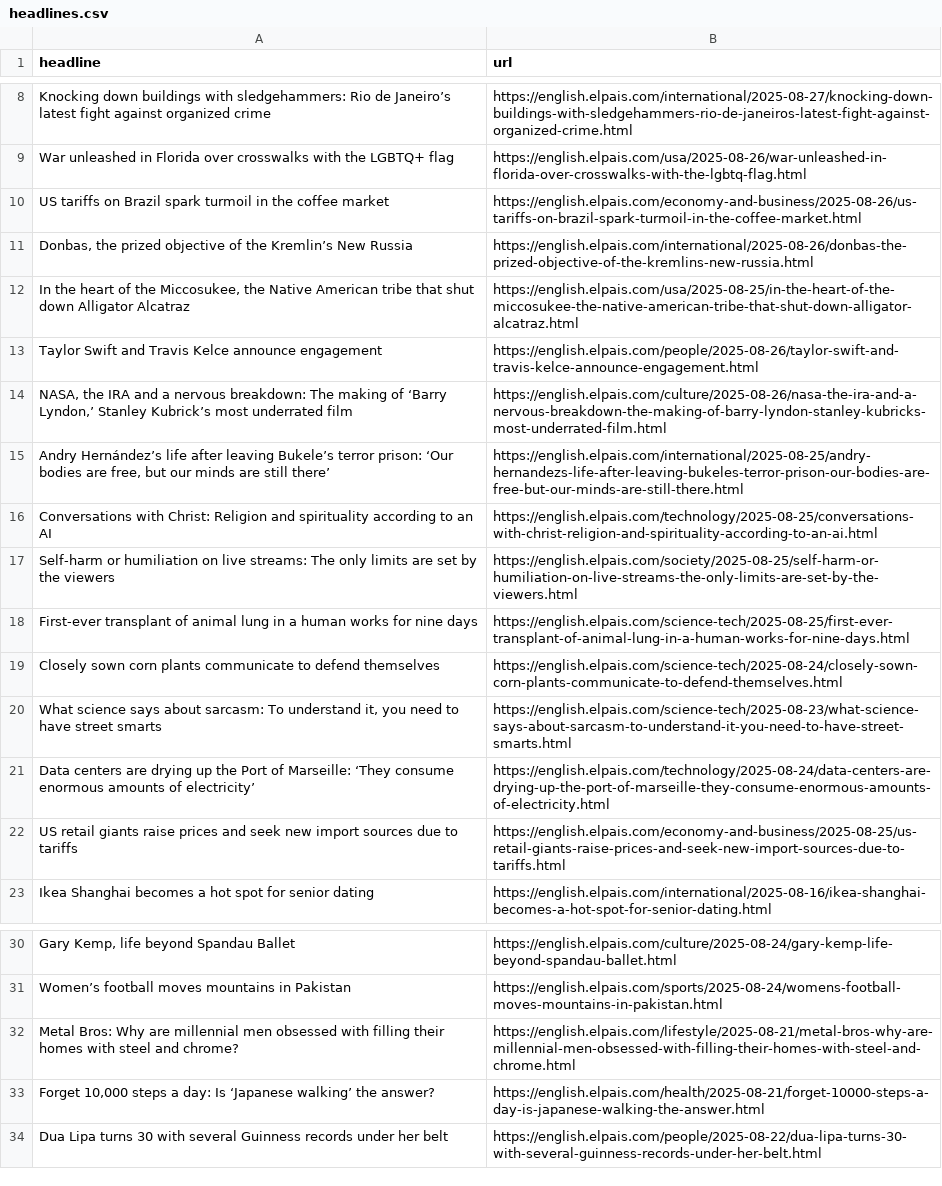
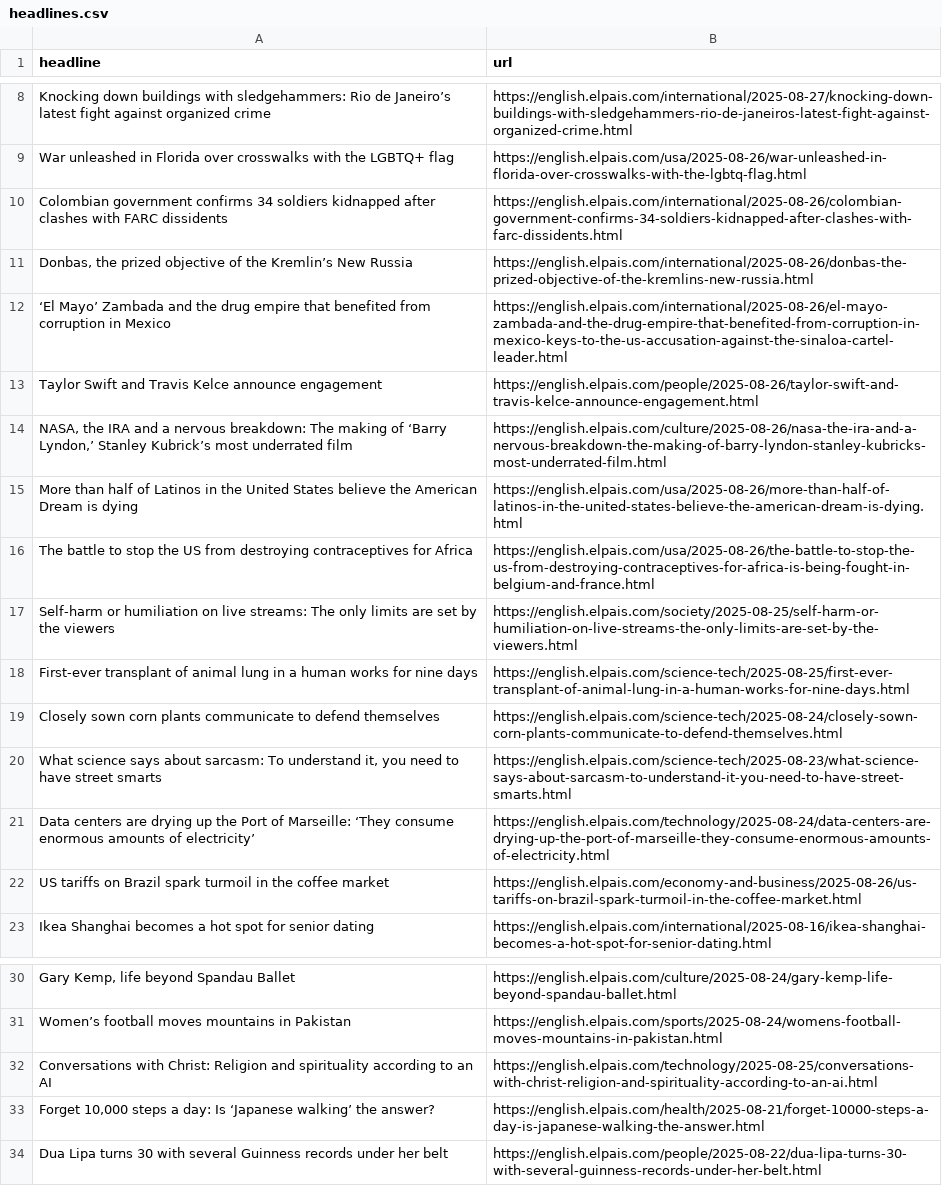
Before and after one commit to jam9501/el-pais-autoscraper, a CSV file: headlines.csv, drawn as a sheet; only a part is shown, gaps mark what is left out; removed rows and columns are numbered as before the commit, all else as after; the diff names each change by its address in the sheet, - before the commit and + after, or states it on an @@ line.

```diff
--- a/headlines.csv
+++ b/headlines.csv
+row 10: Colombian government confirms 34 soldiers kidnapped after clashes with FARC dissidents | https://english.elpais.com/international/2025-08-26/colombian-government-confirms-34-soldiers-kidnapped-after-clashes-with-farc-dissidents.html
-row 12: In the heart of the Miccosukee, the Native American tribe that shut down Alligator Alcatraz | https://english.elpais.com/usa/2025-08-25/in-the-heart-of-the-miccosukee-the-native-american-tribe-that-shut-down-alligator-alcatraz.html
+row 12: ‘El Mayo’ Zambada and the drug empire that benefited from corruption in Mexico | https://english.elpais.com/international/2025-08-26/el-mayo-zambada-and-the-drug-empire-that-benefited-from-corruption-in-mexico-keys-to-the-us-accusation-against-the-sinaloa-cartel-leader.html
-row 15: Andry Hernández’s life after leaving Bukele’s terror prison: ‘Our bodies are free, but our minds are still there’ | https://english.elpais.com/international/2025-08-25/andry-hernandezs-life-after-leaving-bukeles-terror-prison-our-bodies-are-free-but-our-minds-are-still-there.html
+row 15: More than half of Latinos in the United States believe the American Dream is dying | https://english.elpais.com/usa/2025-08-26/more-than-half-of-latinos-in-the-united-states-believe-the-american-dream-is-dying.html
+row 16: The battle to stop the US from destroying contraceptives for Africa | https://english.elpais.com/usa/2025-08-26/the-battle-to-stop-the-us-from-destroying-contraceptives-for-africa-is-being-fought-in-belgium-and-france.html
-row 22: US retail giants raise prices and seek new import sources due to tariffs | https://english.elpais.com/economy-and-business/2025-08-25/us-retail-giants-raise-prices-and-seek-new-import-sources-due-to-tariffs.html
@@ row 10 moved to row 22: US tariffs on Brazil spark turmoil in th… @@
-row 32: Metal Bros: Why are millennial men obsessed with filling their homes with steel and chrome? | https://english.elpais.com/lifestyle/2025-08-21/metal-bros-why-are-millennial-men-obsessed-with-filling-their-homes-with-steel-and-chrome.html
@@ row 16 moved to row 32: Conversations with Christ: Religion and … @@
```
